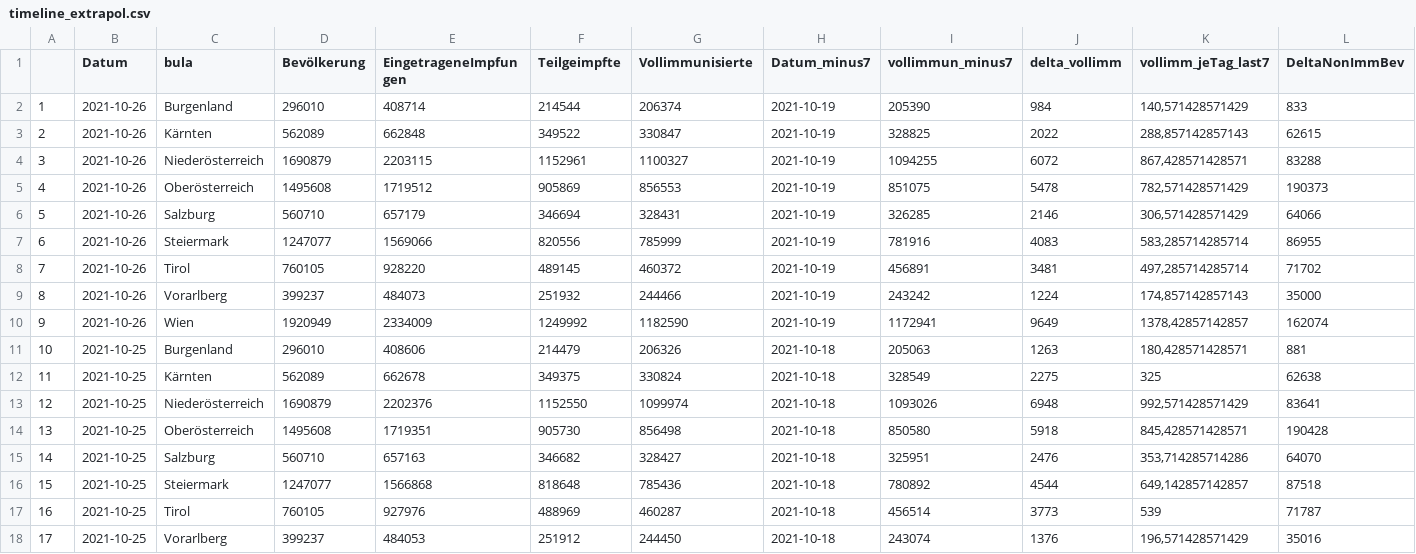
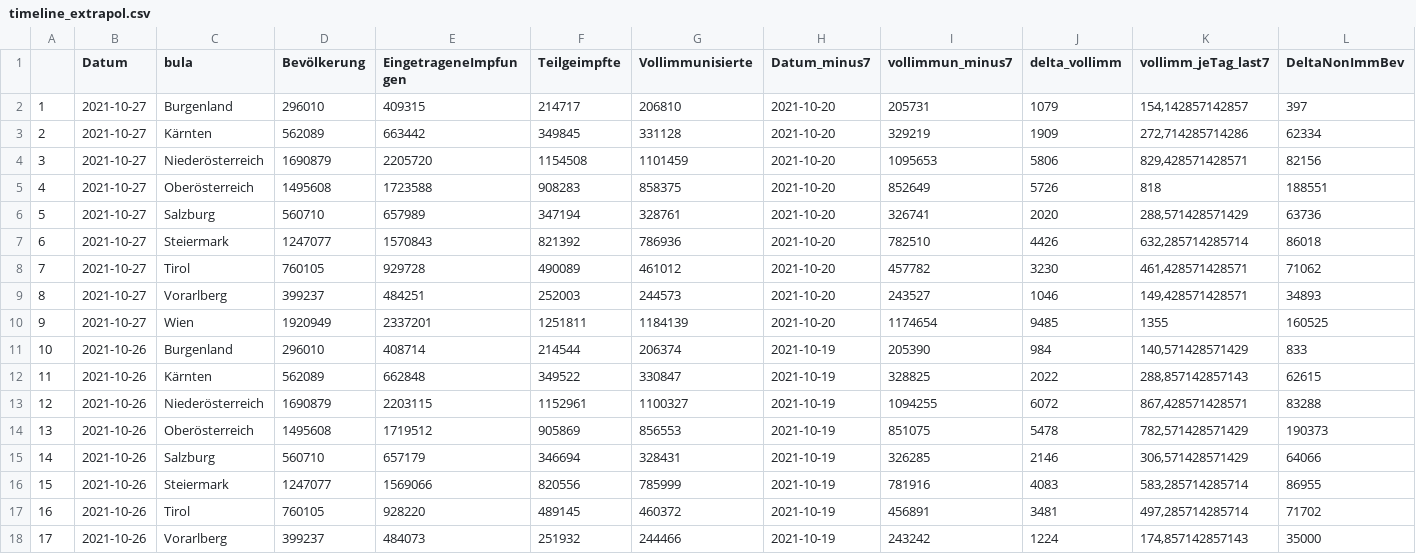
Before and after one commit to donkoralle/warpspeed, a CSV file: Data/timeline_extrapol.csv, drawn as a sheet; only a part is shown; the shorter side is filled out with more unchanged rows; addresses are those after the commit; rows hold the shown columns only; the diff names each change by its address in the sheet, - before the commit and + after, or states it on an @@ line.

```diff
--- a/Data/timeline_extrapol.csv
+++ b/Data/timeline_extrapol.csv
+row 2: 1 | 2021-10-27 | Burgenland | 296010 | 409315 | 214717 | 206810 | 2021-10-20 | 205731 | 1079 | 154,142857142857 | 397
+row 3: 2 | 2021-10-27 | Kärnten | 562089 | 663442 | 349845 | 331128 | 2021-10-20 | 329219 | 1909 | 272,714285714286 | 62334
+row 4: 3 | 2021-10-27 | Niederösterreich | 1690879 | 2205720 | 1154508 | 1101459 | 2021-10-20 | 1095653 | 5806 | 829,428571428571 | 82156
+row 5: 4 | 2021-10-27 | Oberösterreich | 1495608 | 1723588 | 908283 | 858375 | 2021-10-20 | 852649 | 5726 | 818 | 188551
+row 6: 5 | 2021-10-27 | Salzburg | 560710 | 657989 | 347194 | 328761 | 2021-10-20 | 326741 | 2020 | 288,571428571429 | 63736
+row 7: 6 | 2021-10-27 | Steiermark | 1247077 | 1570843 | 821392 | 786936 | 2021-10-20 | 782510 | 4426 | 632,285714285714 | 86018
+row 8: 7 | 2021-10-27 | Tirol | 760105 | 929728 | 490089 | 461012 | 2021-10-20 | 457782 | 3230 | 461,428571428571 | 71062
+row 9: 8 | 2021-10-27 | Vorarlberg | 399237 | 484251 | 252003 | 244573 | 2021-10-20 | 243527 | 1046 | 149,428571428571 | 34893
+row 10: 9 | 2021-10-27 | Wien | 1920949 | 2337201 | 1251811 | 1184139 | 2021-10-20 | 1174654 | 9485 | 1355 | 160525
@@ column A renumbered from row 11 down @@
```
Also changed, not shown: 5 other files.
